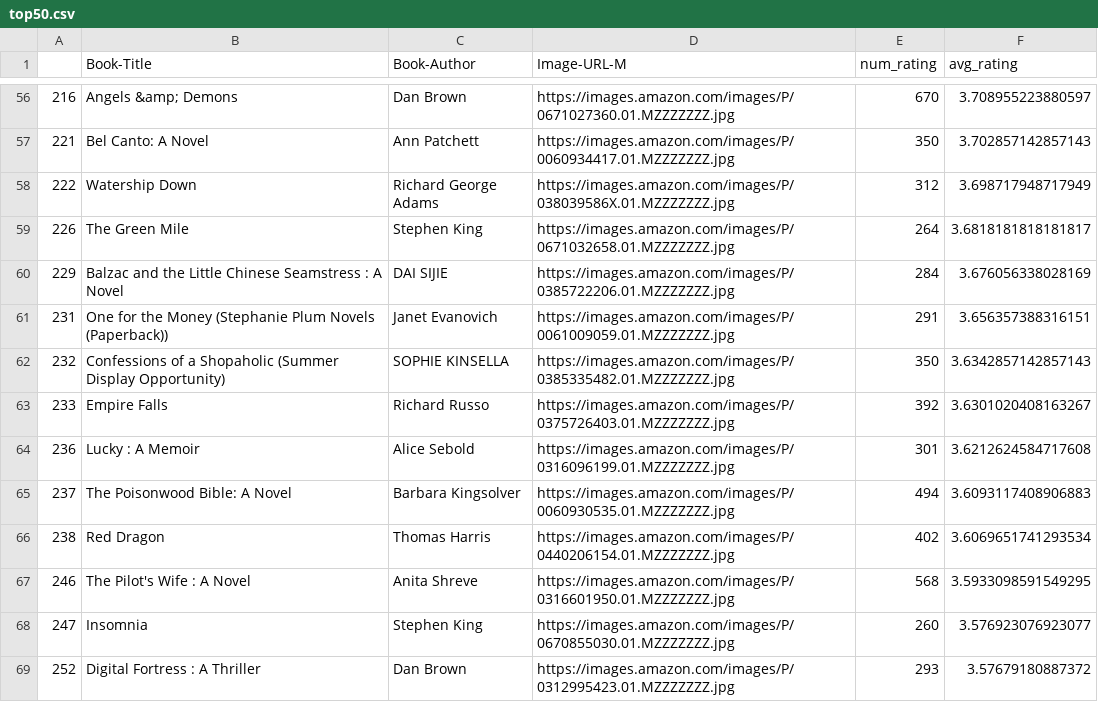
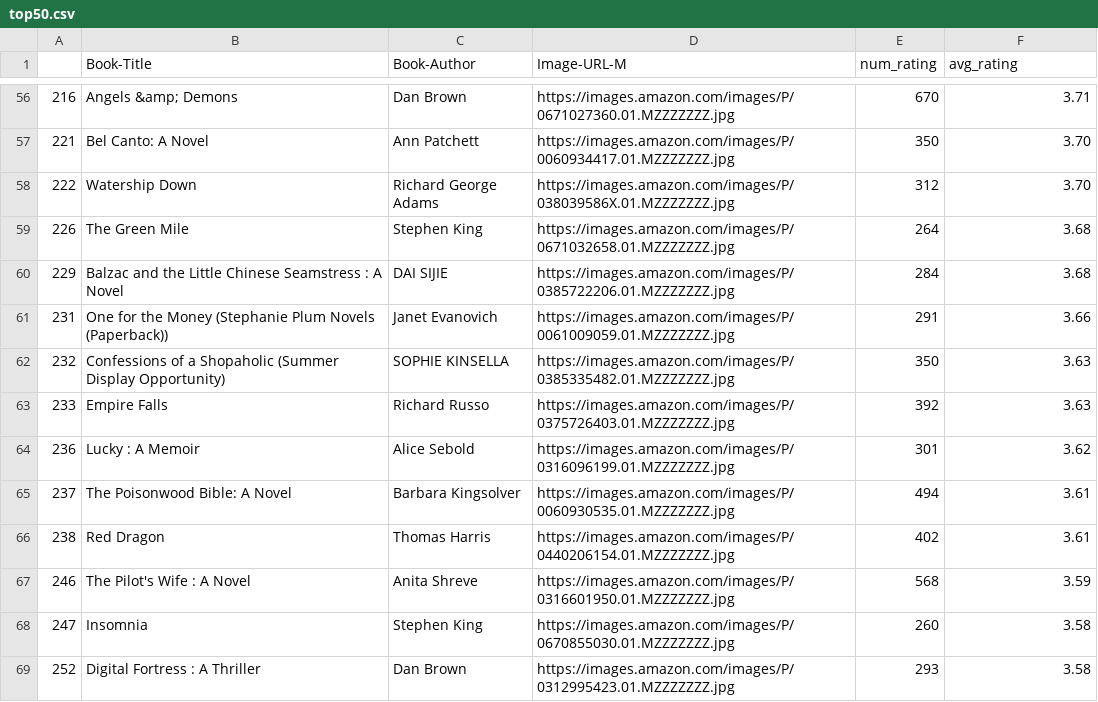
Before and after one commit to nirmit27/Book-Recommender-System, a CSV file: datasets/top50.csv, drawn as a sheet; only a part is shown, gaps mark what is left out; the diff covers the shown part only.

Commit message:
Rounding off the ratings

```diff
--- a/datasets/top50.csv
+++ b/datasets/top50.csv
@@ -56,14 +56,14 @@
-216,Angels &amp; Demons,Dan Brown,https://images.amazon.com/images/P/0671027360.01.MZZZZZZZ.jpg,670,3.708955223880597
-221,Bel Canto: A Novel,Ann Patchett,https://images.amazon.com/images/P/0060934417.01.MZZZZZZZ.jpg,350,3.702857142857143
-222,Watership Down,Richard George Adams,https://images.amazon.com/images/P/038039586X.01.MZZZZZZZ.jpg,312,3.698717948717949
-226,The Green Mile,Stephen King,https://images.amazon.com/images/P/0671032658.01.MZZZZZZZ.jpg,264,3.6818181818181817
-229,Balzac and the Little Chinese Seamstress : A Novel,DAI SIJIE,https://images.amazon.com/images/P/0385722206.01.MZZZZZZZ.jpg,284,3.676056338028169
-231,One for the Money (Stephanie Plum Novels (Paperback)),Janet Evanovich,https://images.amazon.com/images/P/0061009059.01.MZZZZZZZ.jpg,291,3.656357388316151
-232,Confessions of a Shopaholic (Summer Display Opportunity),SOPHIE KINSELLA,https://images.amazon.com/images/P/0385335482.01.MZZZZZZZ.jpg,350,3.6342857142857143
-233,Empire Falls,Richard Russo,https://images.amazon.com/images/P/0375726403.01.MZZZZZZZ.jpg,392,3.6301020408163267
-236,Lucky : A Memoir,Alice Sebold,https://images.amazon.com/images/P/0316096199.01.MZZZZZZZ.jpg,301,3.6212624584717608
-237,The Poisonwood Bible: A Novel,Barbara Kingsolver,https://images.amazon.com/images/P/0060930535.01.MZZZZZZZ.jpg,494,3.6093117408906883
-238,Red Dragon,Thomas Harris,https://images.amazon.com/images/P/0440206154.01.MZZZZZZZ.jpg,402,3.6069651741293534
-246,The Pilot's Wife : A Novel,Anita Shreve,https://images.amazon.com/images/P/0316601950.01.MZZZZZZZ.jpg,568,3.5933098591549295
-247,Insomnia,Stephen King,https://images.amazon.com/images/P/0670855030.01.MZZZZZZZ.jpg,260,3.576923076923077
-252,Digital Fortress : A Thriller,Dan Brown,https://images.amazon.com/images/P/0312995423.01.MZZZZZZZ.jpg,293,3.57679180887372
+216,Angels &amp; Demons,Dan Brown,https://images.amazon.com/images/P/0671027360.01.MZZZZZZZ.jpg,670,3.71
+221,Bel Canto: A Novel,Ann Patchett,https://images.amazon.com/images/P/0060934417.01.MZZZZZZZ.jpg,350,3.70
+222,Watership Down,Richard George Adams,https://images.amazon.com/images/P/038039586X.01.MZZZZZZZ.jpg,312,3.70
+226,The Green Mile,Stephen King,https://images.amazon.com/images/P/0671032658.01.MZZZZZZZ.jpg,264,3.68
+229,Balzac and the Little Chinese Seamstress : A Novel,DAI SIJIE,https://images.amazon.com/images/P/0385722206.01.MZZZZZZZ.jpg,284,3.68
+231,One for the Money (Stephanie Plum Novels (Paperback)),Janet Evanovich,https://images.amazon.com/images/P/0061009059.01.MZZZZZZZ.jpg,291,3.66
+232,Confessions of a Shopaholic (Summer Display Opportunity),SOPHIE KINSELLA,https://images.amazon.com/images/P/0385335482.01.MZZZZZZZ.jpg,350,3.63
+233,Empire Falls,Richard Russo,https://images.amazon.com/images/P/0375726403.01.MZZZZZZZ.jpg,392,3.63
+236,Lucky : A Memoir,Alice Sebold,https://images.amazon.com/images/P/0316096199.01.MZZZZZZZ.jpg,301,3.62
+237,The Poisonwood Bible: A Novel,Barbara Kingsolver,https://images.amazon.com/images/P/0060930535.01.MZZZZZZZ.jpg,494,3.61
+238,Red Dragon,Thomas Harris,https://images.amazon.com/images/P/0440206154.01.MZZZZZZZ.jpg,402,3.61
+246,The Pilot's Wife : A Novel,Anita Shreve,https://images.amazon.com/images/P/0316601950.01.MZZZZZZZ.jpg,568,3.59
+247,Insomnia,Stephen King,https://images.amazon.com/images/P/0670855030.01.MZZZZZZZ.jpg,260,3.58
+252,Digital Fortress : A Thriller,Dan Brown,https://images.amazon.com/images/P/0312995423.01.MZZZZZZZ.jpg,293,3.58
```
Also changed, not shown: 170 edited cells elsewhere in this file.
